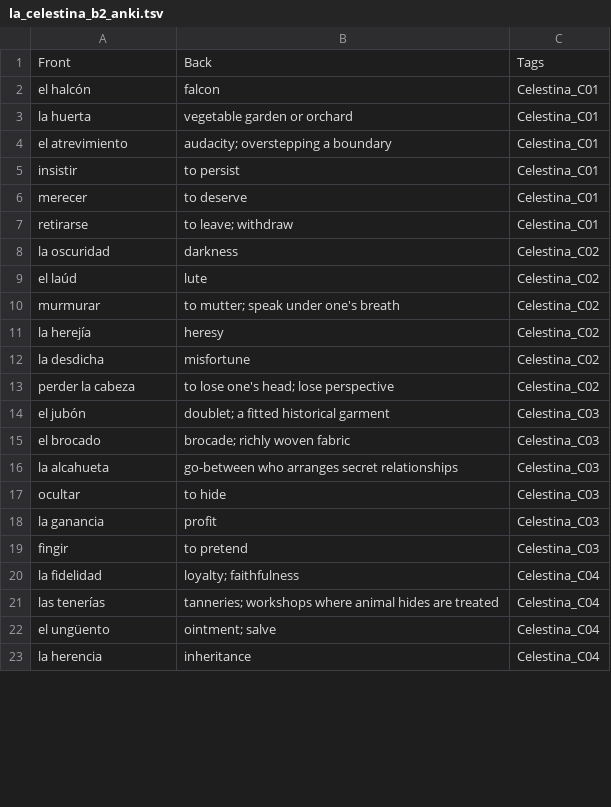
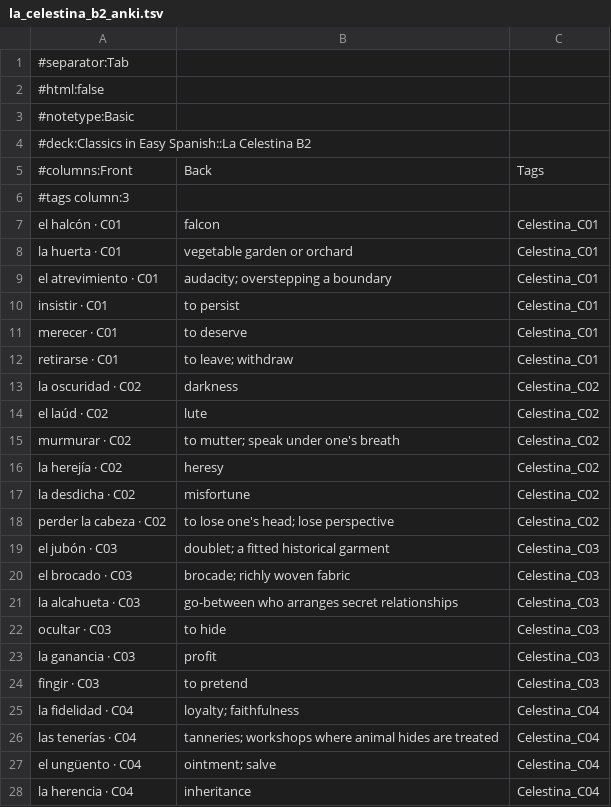
Before and after one commit to jrevaliente/classics-in-easy-spanish, a TSV file: la-celestina/downloads/la_celestina_b2_anki.tsv, drawn as a sheet; only a part is shown; the diff covers the shown part only.

Commit message:
Fix La Celestina cover geometry, light layout, printable PDF link and 183-card Anki import

```diff
--- a/la-celestina/downloads/la_celestina_b2_anki.tsv
+++ b/la-celestina/downloads/la_celestina_b2_anki.tsv
@@ -1,23 +1,28 @@
-Front	Back	Tags
-el halcón	falcon	Celestina_C01
-la huerta	vegetable garden or orchard	Celestina_C01
-el atrevimiento	audacity; overstepping a boundary	Celestina_C01
-insistir	to persist	Celestina_C01
-merecer	to deserve	Celestina_C01
-retirarse	to leave; withdraw	Celestina_C01
-la oscuridad	darkness	Celestina_C02
-el laúd	lute	Celestina_C02
-murmurar	to mutter; speak under one's breath	Celestina_C02
-la herejía	heresy	Celestina_C02
-la desdicha	misfortune	Celestina_C02
-perder la cabeza	to lose one's head; lose perspective	Celestina_C02
-el jubón	doublet; a fitted historical garment	Celestina_C03
-el brocado	brocade; richly woven fabric	Celestina_C03
-la alcahueta	go-between who arranges secret relationships	Celestina_C03
-ocultar	to hide	Celestina_C03
-la ganancia	profit	Celestina_C03
-fingir	to pretend	Celestina_C03
-la fidelidad	loyalty; faithfulness	Celestina_C04
-las tenerías	tanneries; workshops where animal hides are treated	Celestina_C04
-el ungüento	ointment; salve	Celestina_C04
-la herencia	inheritance	Celestina_C04
+#separator:Tab
+#html:false
+#notetype:Basic
+#deck:Classics in Easy Spanish::La Celestina B2
+#columns:Front	Back	Tags
+#tags column:3
+el halcón · C01	falcon	Celestina_C01
+la huerta · C01	vegetable garden or orchard	Celestina_C01
+el atrevimiento · C01	audacity; overstepping a boundary	Celestina_C01
+insistir · C01	to persist	Celestina_C01
+merecer · C01	to deserve	Celestina_C01
+retirarse · C01	to leave; withdraw	Celestina_C01
+la oscuridad · C02	darkness	Celestina_C02
+el laúd · C02	lute	Celestina_C02
+murmurar · C02	to mutter; speak under one's breath	Celestina_C02
+la herejía · C02	heresy	Celestina_C02
+la desdicha · C02	misfortune	Celestina_C02
+perder la cabeza · C02	to lose one's head; lose perspective	Celestina_C02
+el jubón · C03	doublet; a fitted historical garment	Celestina_C03
+el brocado · C03	brocade; richly woven fabric	Celestina_C03
+la alcahueta · C03	go-between who arranges secret relationships	Celestina_C03
+ocultar · C03	to hide	Celestina_C03
+la ganancia · C03	profit	Celestina_C03
+fingir · C03	to pretend	Celestina_C03
+la fidelidad · C04	loyalty; faithfulness	Celestina_C04
+las tenerías · C04	tanneries; workshops where animal hides are treated	Celestina_C04
+el ungüento · C04	ointment; salve	Celestina_C04
+la herencia · C04	inheritance	Celestina_C04
```
Also changed, not shown: 161 edited cells elsewhere in this file.
